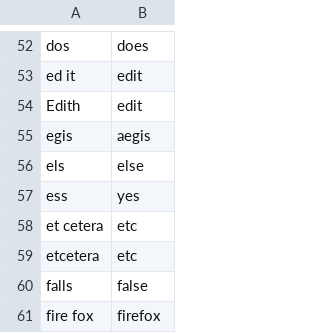
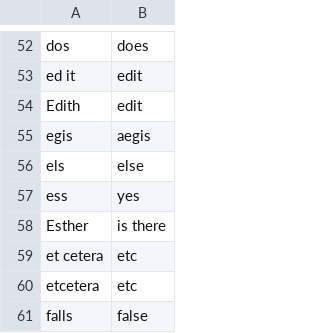
Before and after one commit to AndreasArvidsson/andreas-talon, a CSV file: core/vocabulary/words_to_replace_en.csv, drawn as a sheet; only a part is shown, gaps mark what is left out; the shorter side is filled out with more unchanged rows; the diff names each change by its address in the sheet, - before the commit and + after, or states it on an @@ line.

Commit message:
Update words to replace

```diff
--- a/core/vocabulary/words_to_replace_en.csv
+++ b/core/vocabulary/words_to_replace_en.csv
+row 58: Esther | is there
```
Also changed, not shown: core/vocabulary/words_to_replace_sv.csv, 1 other file.
